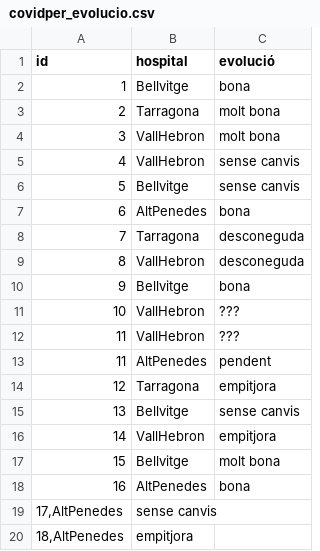
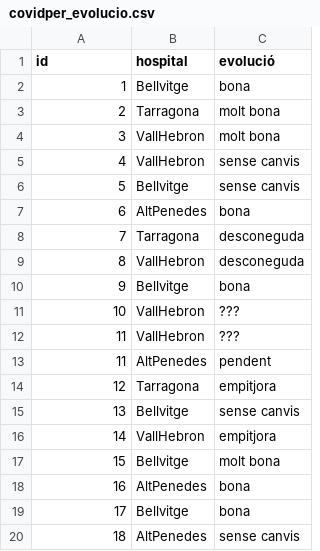
Before and after one commit to miquelamorosaldev/dawbio2-m14-bioinformatica-curs2022-2023-uf1-uf2, a CSV file: Sessió10_JoinPandas/covidper_evolucio.csv, drawn as a sheet; removed rows and columns are numbered as before the commit, all else as after; the diff names each change by its address in the sheet, - before the commit and + after, or states it on an @@ line.

Commit message:
Sessió 07/10/22

```diff
--- a/Sessió10_JoinPandas/covidper_evolucio.csv
+++ b/Sessió10_JoinPandas/covidper_evolucio.csv
-row 19: 17,AltPenedes | sense canvis
-row 20: 18,AltPenedes | empitjora
+row 19: 17 | Bellvitge | bona
+row 20: 18 | AltPenedes | sense canvis
```
Also changed, not shown: 5 other files.
